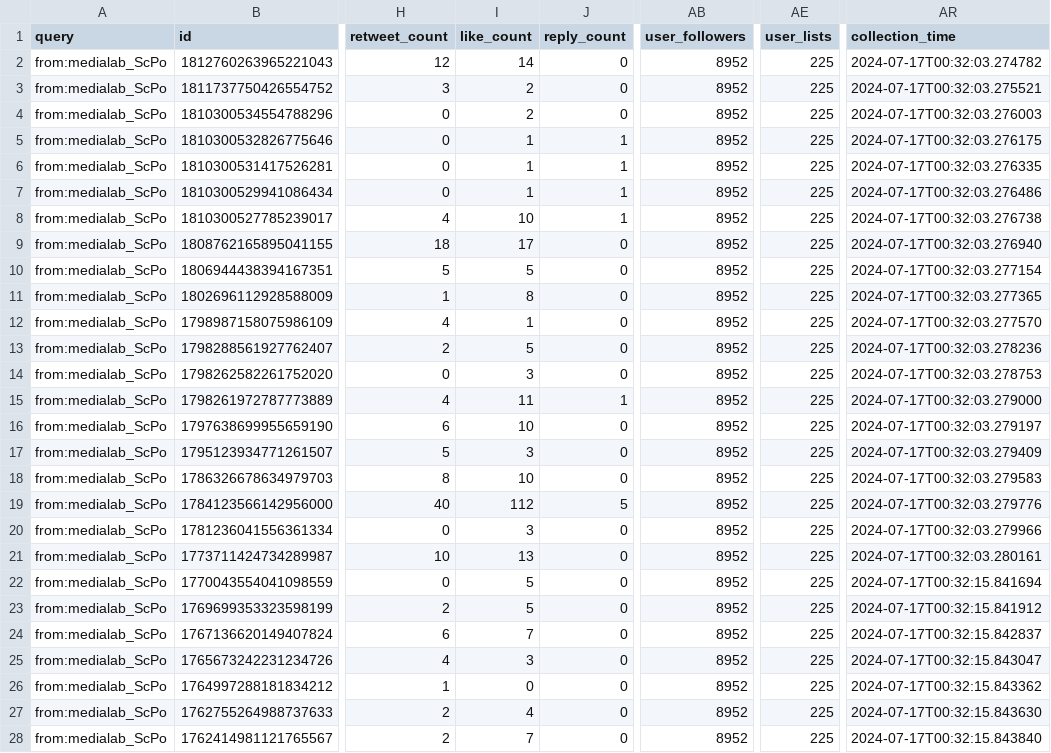
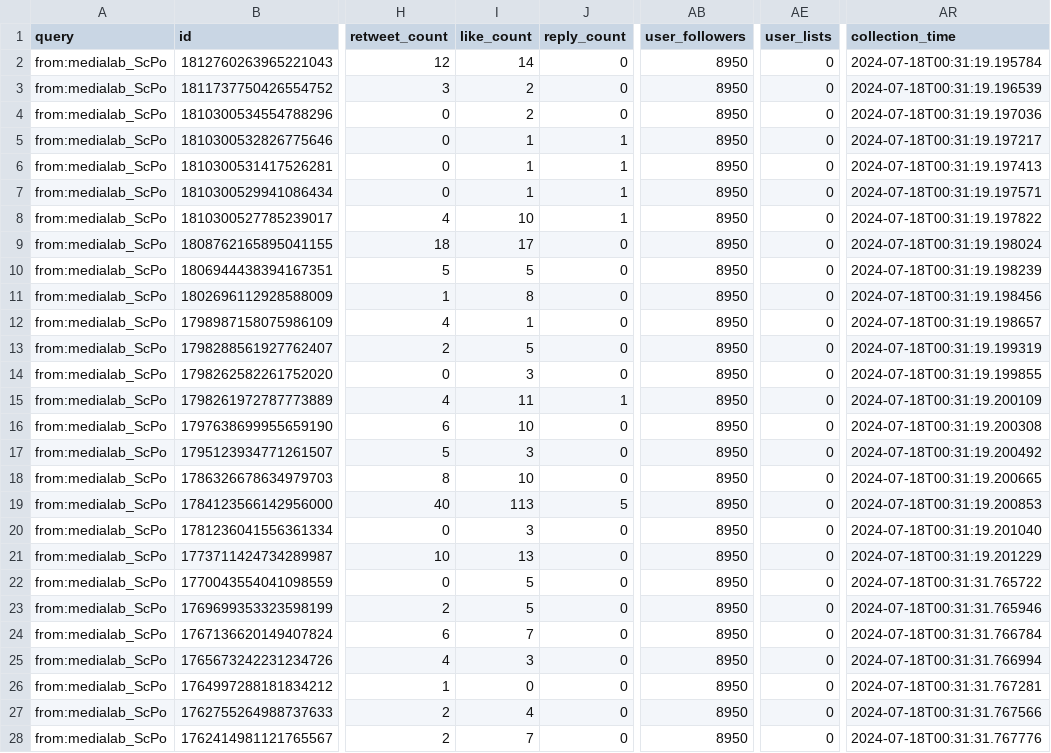
Before and after one commit to AnnaCharles/tweets-enrichment, a CSV file: data/medialab_tweets.csv, drawn as a sheet; only a part is shown, gaps mark what is left out; the diff covers the shown part only; the diff names each change by its address in the sheet, - before the commit and + after, or states it on an @@ line.

```diff
--- a/data/medialab_tweets.csv
+++ b/data/medialab_tweets.csv
-AB2:AB28 (user_followers): 8952
+AB2:AB28 (user_followers): 8950
-AE2:AE28 (user_lists): 225
+AE2:AE28 (user_lists): 0
-AR2 (collection_time): 2024-07-17T00:32:03.274782
+AR2 (collection_time): 2024-07-18T00:31:19.195784
-AR3 (collection_time): 2024-07-17T00:32:03.275521
+AR3 (collection_time): 2024-07-18T00:31:19.196539
-AR4 (collection_time): 2024-07-17T00:32:03.276003
+AR4 (collection_time): 2024-07-18T00:31:19.197036
-AR5 (collection_time): 2024-07-17T00:32:03.276175
+AR5 (collection_time): 2024-07-18T00:31:19.197217
-AR6 (collection_time): 2024-07-17T00:32:03.276335
+AR6 (collection_time): 2024-07-18T00:31:19.197413
-AR7 (collection_time): 2024-07-17T00:32:03.276486
+AR7 (collection_time): 2024-07-18T00:31:19.197571
-AR8 (collection_time): 2024-07-17T00:32:03.276738
+AR8 (collection_time): 2024-07-18T00:31:19.197822
-AR9 (collection_time): 2024-07-17T00:32:03.276940
+AR9 (collection_time): 2024-07-18T00:31:19.198024
-AR10 (collection_time): 2024-07-17T00:32:03.277154
+AR10 (collection_time): 2024-07-18T00:31:19.198239
-AR11 (collection_time): 2024-07-17T00:32:03.277365
+AR11 (collection_time): 2024-07-18T00:31:19.198456
-AR12 (collection_time): 2024-07-17T00:32:03.277570
+AR12 (collection_time): 2024-07-18T00:31:19.198657
-AR13 (collection_time): 2024-07-17T00:32:03.278236
+AR13 (collection_time): 2024-07-18T00:31:19.199319
-AR14 (collection_time): 2024-07-17T00:32:03.278753
+AR14 (collection_time): 2024-07-18T00:31:19.199855
-AR15 (collection_time): 2024-07-17T00:32:03.279000
+AR15 (collection_time): 2024-07-18T00:31:19.200109
-AR16 (collection_time): 2024-07-17T00:32:03.279197
+AR16 (collection_time): 2024-07-18T00:31:19.200308
-AR17 (collection_time): 2024-07-17T00:32:03.279409
+AR17 (collection_time): 2024-07-18T00:31:19.200492
-AR18 (collection_time): 2024-07-17T00:32:03.279583
+AR18 (collection_time): 2024-07-18T00:31:19.200665
-I19 (like_count): 112
+I19 (like_count): 113
-AR19 (collection_time): 2024-07-17T00:32:03.279776
+AR19 (collection_time): 2024-07-18T00:31:19.200853
-AR20 (collection_time): 2024-07-17T00:32:03.279966
+AR20 (collection_time): 2024-07-18T00:31:19.201040
-AR21 (collection_time): 2024-07-17T00:32:03.280161
+AR21 (collection_time): 2024-07-18T00:31:19.201229
-AR22 (collection_time): 2024-07-17T00:32:15.841694
+AR22 (collection_time): 2024-07-18T00:31:31.765722
-AR23 (collection_time): 2024-07-17T00:32:15.841912
+AR23 (collection_time): 2024-07-18T00:31:31.765946
-AR24 (collection_time): 2024-07-17T00:32:15.842837
+AR24 (collection_time): 2024-07-18T00:31:31.766784
-AR25 (collection_time): 2024-07-17T00:32:15.843047
+AR25 (collection_time): 2024-07-18T00:31:31.766994
-AR26 (collection_time): 2024-07-17T00:32:15.843362
+AR26 (collection_time): 2024-07-18T00:31:31.767281
-AR27 (collection_time): 2024-07-17T00:32:15.843630
+AR27 (collection_time): 2024-07-18T00:31:31.767566
-AR28 (collection_time): 2024-07-17T00:32:15.843840
+AR28 (collection_time): 2024-07-18T00:31:31.767776
```
Also changed, not shown: 69 edited cells elsewhere in this file.
